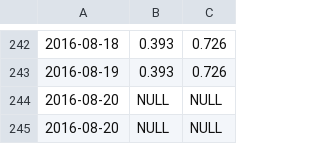
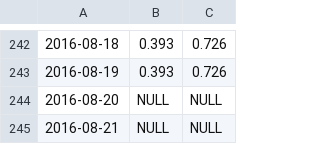
Before and after one commit to GABONIA/SQLServer, a CSV file: ryc.csv, drawn as a sheet; only a part is shown, gaps mark what is left out; the diff names each change by its address in the sheet, - before the commit and + after, or states it on an @@ line.

Commit message:
Update ryc.csv

```diff
--- a/ryc.csv
+++ b/ryc.csv
-A245: 2016-08-20
+A245: 2016-08-21
```
